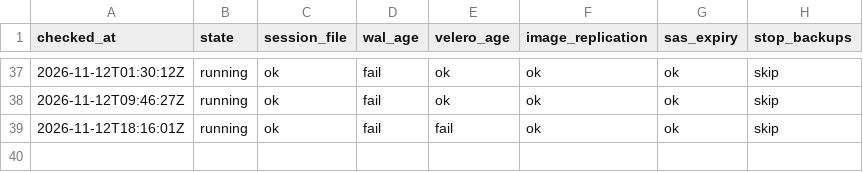
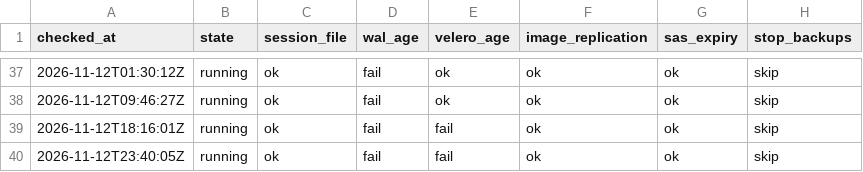
Before and after one commit to qivarnq3g/cloud-native-disaster-recovery, a CSV file: data/backup-check/2026-11.csv, drawn as a sheet; only a part is shown, gaps mark what is left out; the diff names each change by its address in the sheet, - before the commit and + after, or states it on an @@ line.

```diff
--- a/data/backup-check/2026-11.csv
+++ b/data/backup-check/2026-11.csv
+row 40: 2026-11-12T23:40:05Z | running | ok | fail | fail | ok | ok | skip
```
